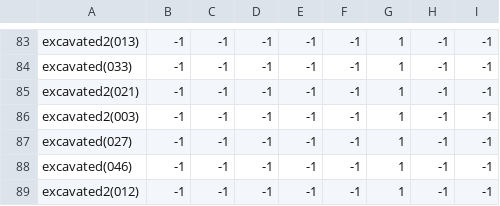
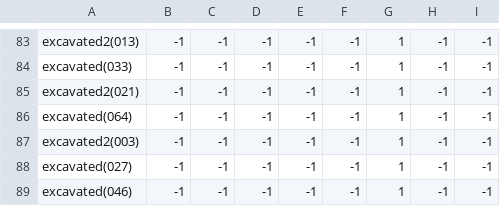
Before and after one commit to theunknowner/NN3-Excavated, a CSV file: NN3-Excavated/Training/Labels/Excavated.csv, drawn as a sheet; only a part is shown, gaps mark what is left out; the shorter side is filled out with more unchanged rows; the diff names each change by its address in the sheet, - before the commit and + after, or states it on an @@ line.

```diff
--- a/NN3-Excavated/Training/Labels/Excavated.csv
+++ b/NN3-Excavated/Training/Labels/Excavated.csv
+row 86: excavated(064) | -1 | -1 | -1 | -1 | -1 | 1 | -1 | -1
```
Also changed, not shown: 3 other files.
